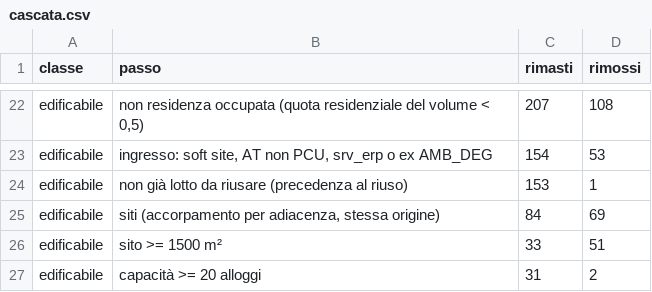
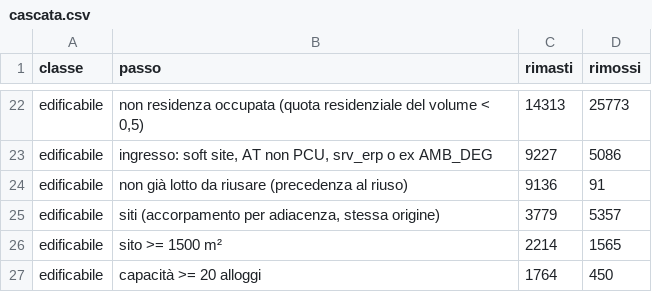
Before and after one commit to Dennish-caramella/Cybernetic-Architecture, a CSV file: esperimenti/L_lotti/tabelle/cascata.csv, drawn as a sheet; only a part is shown, gaps mark what is left out; the diff covers the shown part only; the diff names each change by its address in the sheet, - before the commit and + after, or states it on an @@ line.

```diff
--- a/esperimenti/L_lotti/tabelle/cascata.csv
+++ b/esperimenti/L_lotti/tabelle/cascata.csv
-C22 (rimasti): 207
+C22 (rimasti): 14313
-D22 (rimossi): 108
+D22 (rimossi): 25773
-C23 (rimasti): 154
+C23 (rimasti): 9227
-D23 (rimossi): 53
+D23 (rimossi): 5086
-C24 (rimasti): 153
+C24 (rimasti): 9136
-D24 (rimossi): 1
+D24 (rimossi): 91
-C25 (rimasti): 84
+C25 (rimasti): 3779
-D25 (rimossi): 69
+D25 (rimossi): 5357
-C26 (rimasti): 33
+C26 (rimasti): 2214
-D26 (rimossi): 51
+D26 (rimossi): 1565
-C27 (rimasti): 31
+C27 (rimasti): 1764
-D27 (rimossi): 2
+D27 (rimossi): 450
```
Also changed, not shown: 4 added rows, 4 removed rows and 27 edited cells elsewhere in this file, esperimenti/L_lotti/tabelle/campione_controllo.csv, esperimenti/L_lotti/tabelle/metadati.csv, 7 other files.
